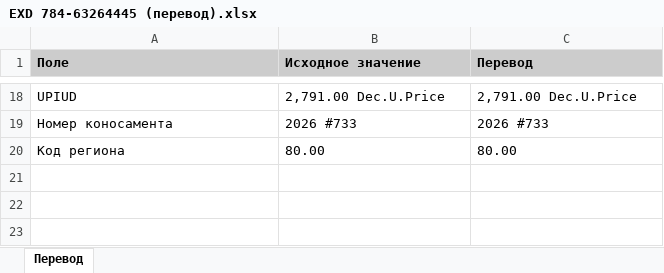
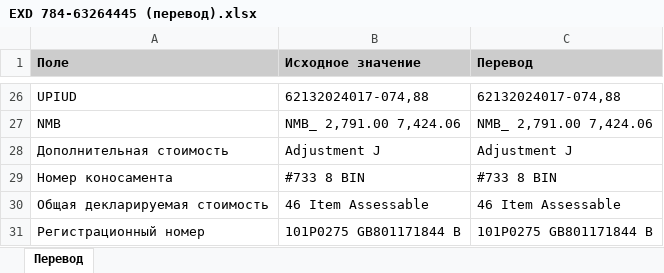
Before and after one commit to AnatGul/BD_exd, an Excel workbook: bangladesh_export_processor/samples/EXD 784-63264445 (перевод).xlsx, sheet Перевод, drawn as a sheet; only a part is shown, gaps mark what is left out; values as stored, in another font and other column widths than the file's, no borders; removed rows and columns are numbered as before the commit, all else as after; the diff covers the shown part only; the diff names each change by its address in the sheet, - before the commit and + after, or states it on an @@ line.

```diff
--- a/bangladesh_export_processor/samples/EXD 784-63264445 (перевод).xlsx (sheet Перевод)
+++ b/bangladesh_export_processor/samples/EXD 784-63264445 (перевод).xlsx (sheet Перевод)
-B26 (Исходное значение): 2,791.00 Dec.U.Price
+B26 (Исходное значение): 62132024017-074,88
-C26 (Перевод): 2,791.00 Dec.U.Price
+C26 (Перевод): 62132024017-074,88
+row 27: NMB | NMB_ 2,791.00 7,424.06 | NMB_ 2,791.00 7,424.06
+row 28: Дополнительная стоимость | Adjustment J | Adjustment J
-B29 (Исходное значение): 2026 #733
+B29 (Исходное значение): #733 8 BIN
-C29 (Перевод): 2026 #733
+C29 (Перевод): #733 8 BIN
-row 20: Код региона | 80.00 | 80.00
+row 30: Общая декларируемая стоимость | 46 Item Assessable | 46 Item Assessable
+row 31: Регистрационный номер | 101P0275 GB801171844 B | 101P0275 GB801171844 B
```
Also changed, not shown: 12 added rows, 4 removed rows and 20 edited cells elsewhere in this sheet, bangladesh_export_processor/samples/EXD 784-63264482 (перевод).xlsx, bangladesh_export_processor/samples/EXD 784-63264493 (перевод).xlsx, 13 other files.
